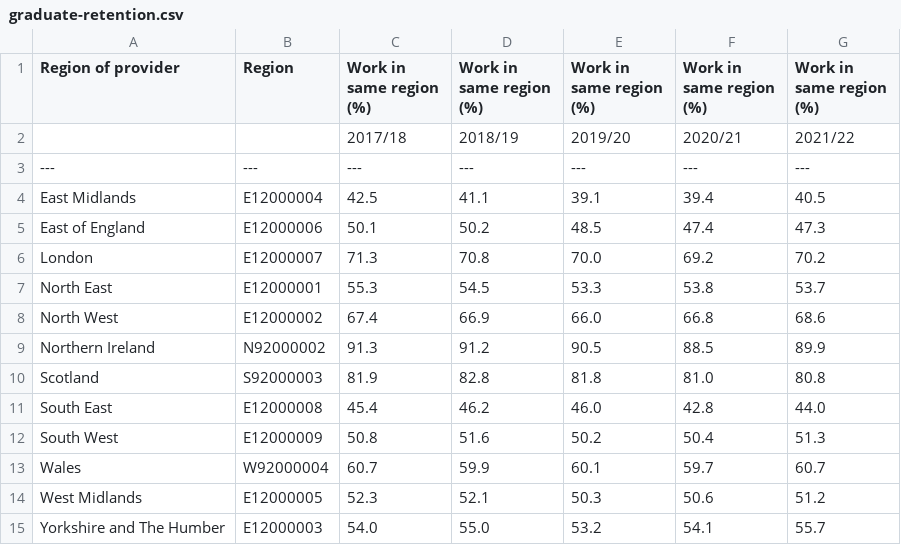
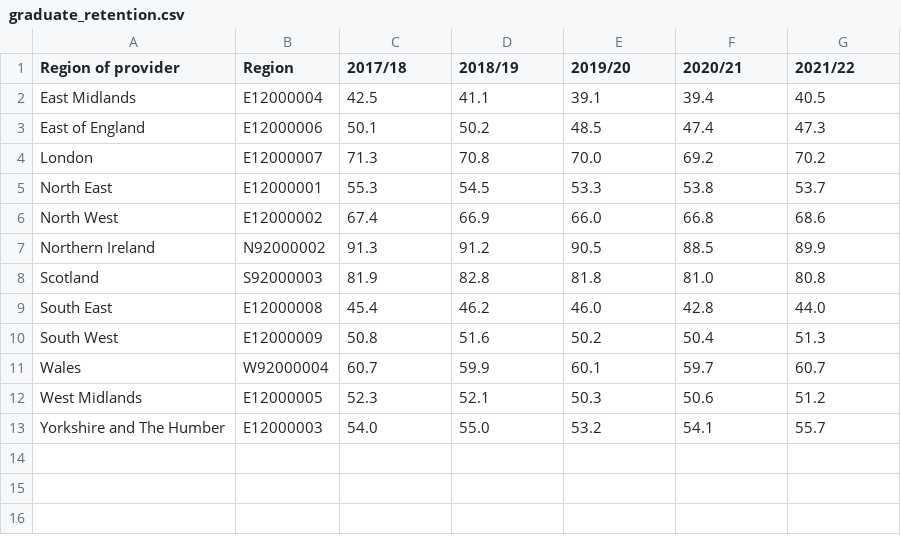
Before and after one commit to open-innovations/true-north, a CSV file: src/themes/people-skills-future/_data/graduate_retention.csv (was src/themes/people-skills-future/_data/graduate-retention.csv), drawn as a sheet.

Commit message:
Update graduate retention

```diff
--- a/src/themes/people-skills-future/_data/graduate-retention.csv
+++ b/src/themes/people-skills-future/_data/graduate_retention.csv
@@ -1,4 +1,2 @@
-Region of provider,Region,Work in same region (%),Work in same region (%),Work in same region (%),Work in same region (%),Work in same region (%)
-,,2017/18,2018/19,2019/20,2020/21,2021/22
----,---,---,---,---,---,---
+Region of provider,Region,2017/18,2018/19,2019/20,2020/21,2021/22
 East Midlands,E12000004,42.5,41.1,39.1,39.4,40.5
```
Also changed, not shown: 2 other files.
